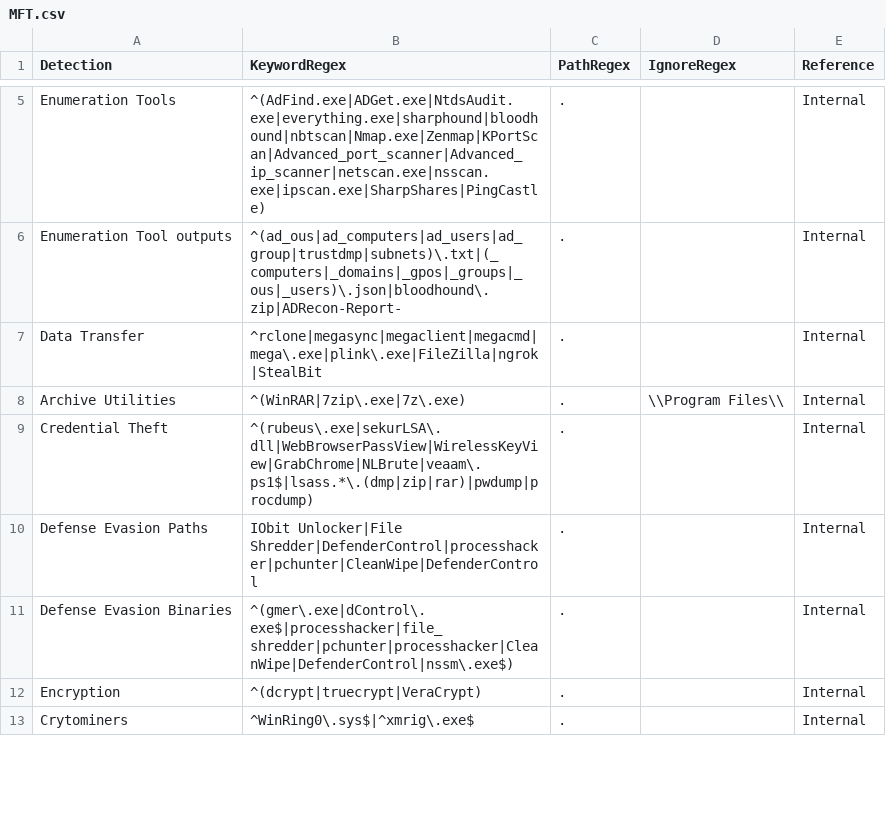
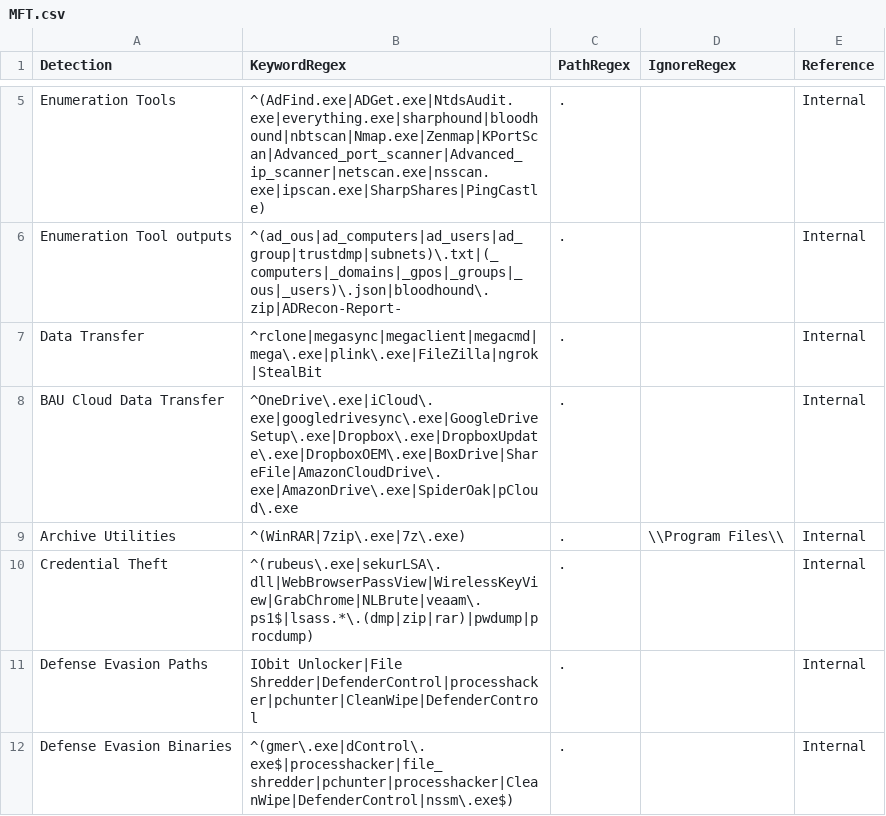
Before and after one commit to mgreen27/DetectRaptor, a CSV file: csv/MFT.csv, drawn as a sheet; only a part is shown, gaps mark what is left out; the shorter side is filled out with more unchanged rows; the diff names each change by its address in the sheet, - before the commit and + after, or states it on an @@ line.

Commit message:
Update MFT.csv (#23)
adding in BAU Cloud Data Transfer

```diff
--- a/csv/MFT.csv
+++ b/csv/MFT.csv
+row 8: BAU Cloud Data Transfer | ^OneDrive\.exe|iCloud\.exe|googledrivesync\.exe|GoogleDriveSetup\.exe|Dropbox\.exe|DropboxUpdate\.exe|DropboxOEM\.exe|BoxDrive|ShareFile|AmazonCloudDrive\.exe|AmazonDrive\.exe|SpiderOak|pCloud\.exe | . |  | Internal
```
